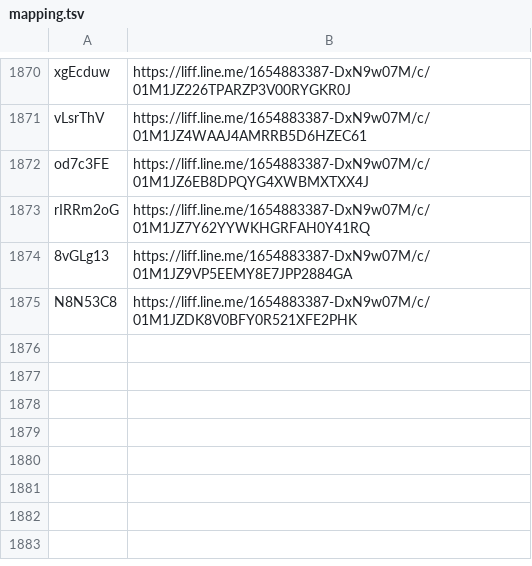
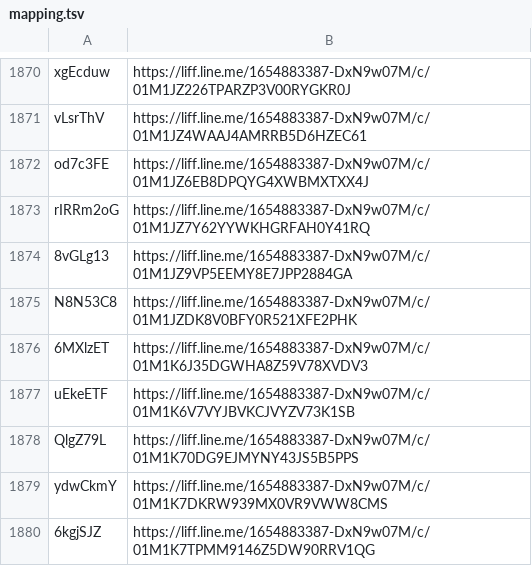
Before and after one commit to wowack7/beybuilder, a TSV file: data/draw/mapping.tsv, drawn as a sheet; only a part is shown, gaps mark what is left out.

Commit message:
chore(draw): VOOM 直掃補進信義A13 9/4 這批抽選連結

```diff
--- a/data/draw/mapping.tsv
+++ b/data/draw/mapping.tsv
@@ -1875 +1875,6 @@ rIRRm2oG	https://liff.line.me/1654883387-DxN9w07M/c/01M1JZ7Y62YYWKHGRFAH0Y41RQ
 N8N53C8	https://liff.line.me/1654883387-DxN9w07M/c/01M1JZDK8V0BFY0R521XFE2PHK
+6MXlzET	https://liff.line.me/1654883387-DxN9w07M/c/01M1K6J35DGWHA8Z59V78XVDV3
+uEkeETF	https://liff.line.me/1654883387-DxN9w07M/c/01M1K6V7VYJBVKCJVYZV73K1SB
+QlgZ79L	https://liff.line.me/1654883387-DxN9w07M/c/01M1K70DG9EJMYNY43JS5B5PPS
+ydwCkmY	https://liff.line.me/1654883387-DxN9w07M/c/01M1K7DKRW939MX0VR9VWW8CMS
+6kgjSJZ	https://liff.line.me/1654883387-DxN9w07M/c/01M1K7TPMM9146Z5DW90RRV1QG
```
Also changed, not shown: data/draw/item_seen.tsv, 3 other files.
